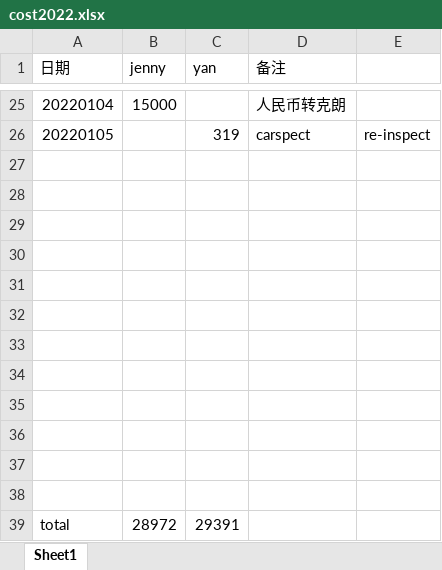
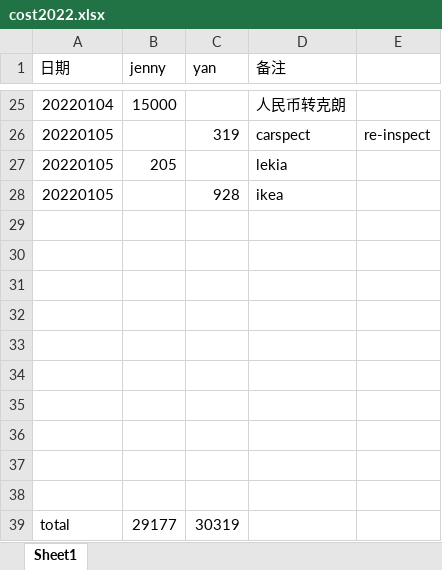
Before and after one commit to yanhuanwang/cost2022, an Excel workbook: cost2022.xlsx, sheet Sheet1, drawn as a sheet; only a part is shown, gaps mark what is left out; values as stored, in another font and other column widths than the file's, no borders; removed rows and columns are numbered as before the commit, all else as after; the diff names each change by its address in the sheet, - before the commit and + after, or states it on an @@ line.

Commit message:
20220105

```diff
--- a/cost2022.xlsx (sheet Sheet1)
+++ b/cost2022.xlsx (sheet Sheet1)
+row 27: 20220105 | 205 |  | lekia
+row 28: 20220105 |  | 928 | ikea
-row 37: (empty)
-row 38: (empty)
-B39 (jenny): 28972
+B39 (jenny): 29177
-C39 (yan): 29391
+C39 (yan): 30319
```
